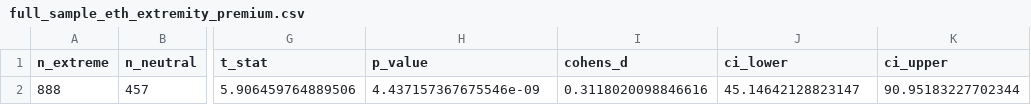
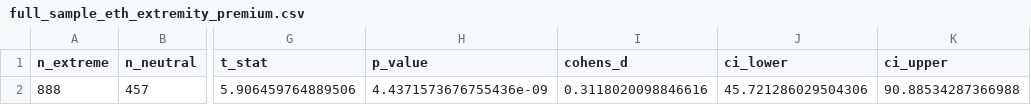
Before and after one commit to dissensus-ai/extremity-premium, a CSV file: results/full_sample_eth_extremity_premium.csv, drawn as a sheet; only a part is shown, gaps mark what is left out; the diff names each change by its address in the sheet, - before the commit and + after, or states it on an @@ line.

```diff
--- a/results/full_sample_eth_extremity_premium.csv
+++ b/results/full_sample_eth_extremity_premium.csv
-H2 (p_value): 4.437157367675546e-09
+H2 (p_value): 4.4371573676755436e-09
-J2 (ci_lower): 45.14642128823147
+J2 (ci_lower): 45.721286029504306
-K2 (ci_upper): 90.95183227702344
+K2 (ci_upper): 90.88534287366988
```
Also changed, not shown: results/full_sample_extremity_premium.csv, 3 other files.
